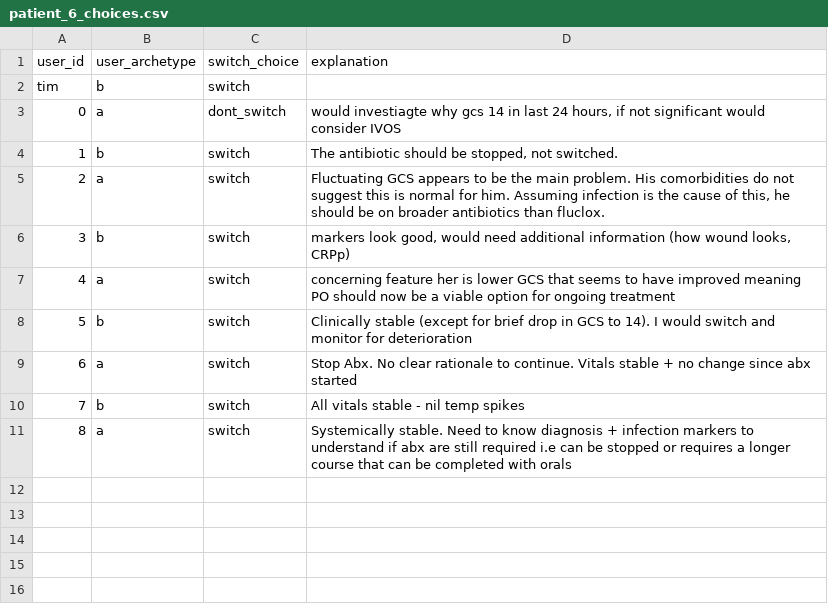
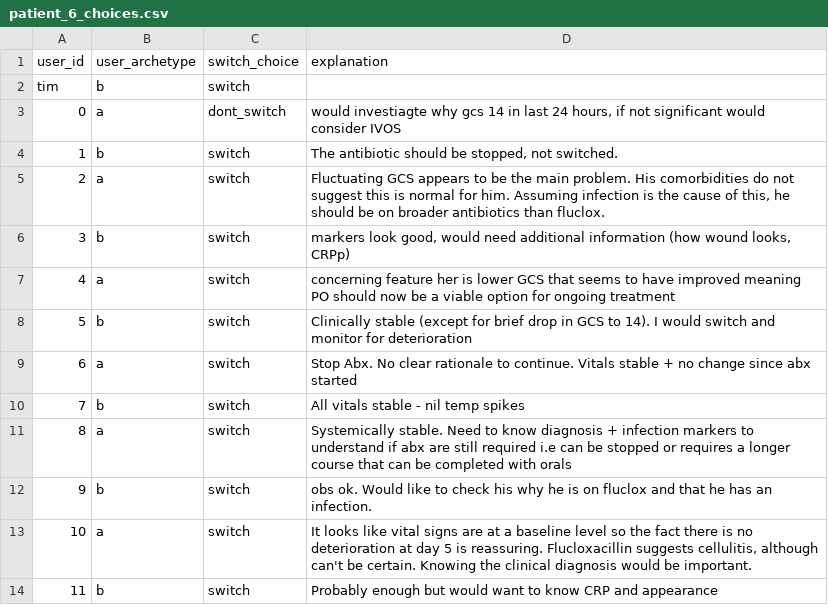
Before and after one commit to WilliamBolton/cdss_demo, a CSV file: cdss_1/cdss_1/switch_results/patient_6_choices.csv, drawn as a sheet; the diff names each change by its address in the sheet, - before the commit and + after, or states it on an @@ line.

```diff
--- a/cdss_1/cdss_1/switch_results/patient_6_choices.csv
+++ b/cdss_1/cdss_1/switch_results/patient_6_choices.csv
+row 12: 9 | b | switch | obs ok. Would like to check his why he is on fluclox and that he has an infection.
+row 13: 10 | a | switch | It looks like vital signs are at a baseline level so the fact there is no deterioration at day 5 is reassuring. Flucloxacillin suggests cellulitis, although can't be certain. Knowing the clinical diagnosis would be important.
+row 14: 11 | b | switch | Probably enough but would want to know CRP and appearance
```
Also changed, not shown: cdss_1/cdss_1/switch_results/patient_4_choices.csv, cdss_1/cdss_1/tam_results/tam.csv, 26 other files.
